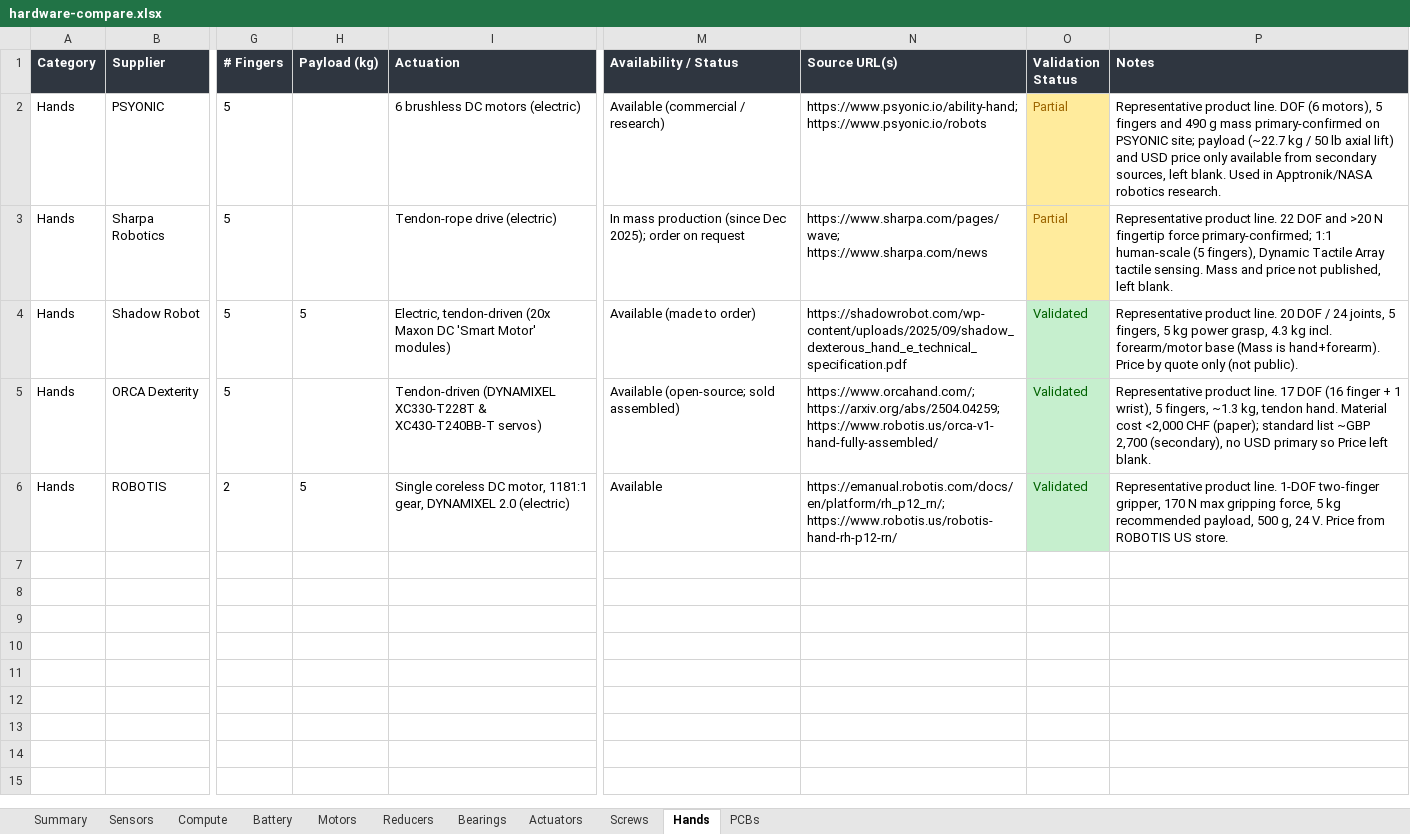
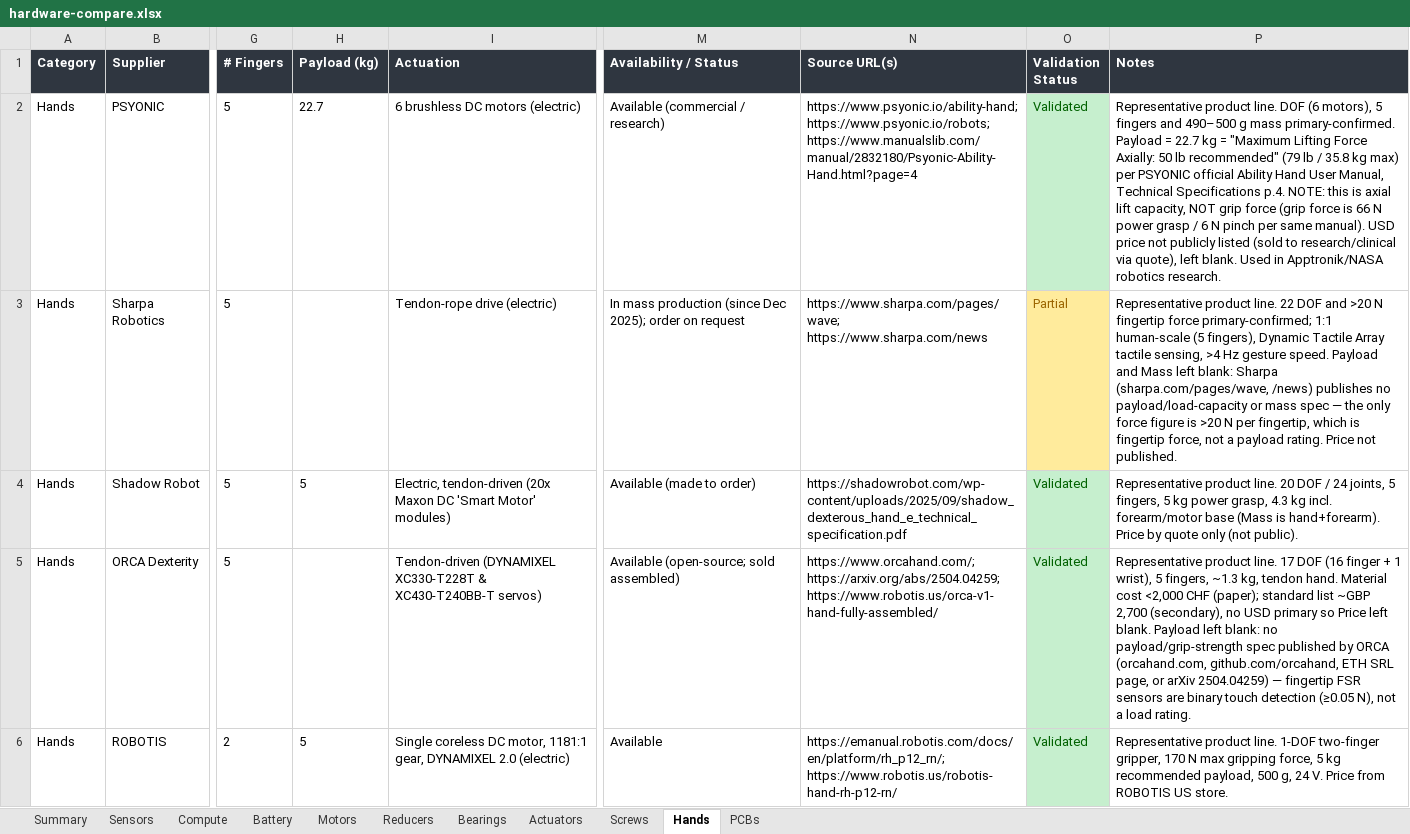
Before and after one commit to kingjulio8238/humanoid-atlas, an Excel workbook: data-exports/hardware-compare/hardware-compare.xlsx, sheet Hands, drawn as a sheet; only a part is shown, gaps mark what is left out; values as stored, in another font and other column widths than the file's, no borders; the diff names each change by its address in the sheet, - before the commit and + after, or states it on an @@ line.

```diff
--- a/data-exports/hardware-compare/hardware-compare.xlsx (sheet Hands)
+++ b/data-exports/hardware-compare/hardware-compare.xlsx (sheet Hands)
-H2 (Payload (kg)): (empty)
+H2 (Payload (kg)): 22.7
-N2 (Source URL(s)): https://www.psyonic.io/ability-hand; https://www.psyonic.io/robots
+N2 (Source URL(s)): https://www.psyonic.io/ability-hand; https://www.psyonic.io/robots; https://www.manualslib.com/manual/2832180/Psyonic-Ability-Hand.html?page=4
-O2 (Validation Status): Partial
+O2 (Validation Status): Validated
@@ O2 fill: #FFEB9C → #C6EFCE, text colour: #9C6500 → #006100 @@
-P2 (Notes): …fingers and 490 g mass primary-confirmed on PSYONIC site; payload (~22.7 kg / 50 lb axial lift) and USD price only available from secondary sources, left blank.…
+P2 (Notes): …fingers and 490–500 g mass primary-confirmed. Payload = 22.7 kg = "Maximum Lifting Force Axially: 50 lb recommended" (79 lb / 35.8 kg max) per PSYONIC official Ability Hand User Manual, Technical Specifications p.4. NOTE: this is axial lift capacity, NOT grip force (grip force is 66 N power grasp / 6 N pinch per same manual). USD price not publicly listed (sold to research/clinical via quote), left blank.…
-P3 (Notes): …Array tactile sensing. Mass and price not published, left blank.
+P3 (Notes): …Array tactile sensing, >4 Hz gesture speed. Payload and Mass left blank: Sharpa (sharpa.com/pages/wave, /news) publishes no payload/load-capacity or mass spec — the only force figure is >20 N per fingertip, which is fingertip force, not a payload rating. Price not published.
-P5 (Notes): …left blank.
+P5 (Notes): …left blank. Payload left blank: no payload/grip-strength spec published by ORCA (orcahand.com, github.com/orcahand, ETH SRL page, or arXiv 2504.04259) — fingertip FSR sensors are binary touch detection (≥0.05 N), not a load rating.
```
Also changed, not shown: sheet Summary, sheet Motors, sheet Battery, sheet Compute, sheet Actuators, sheet Screws, 1 more sheet, 8 other files.
